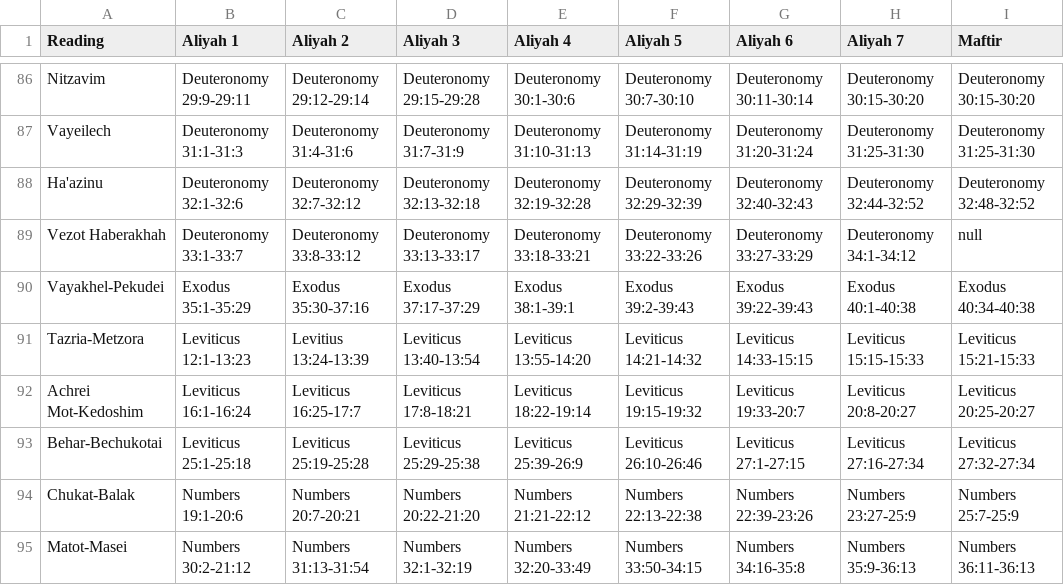
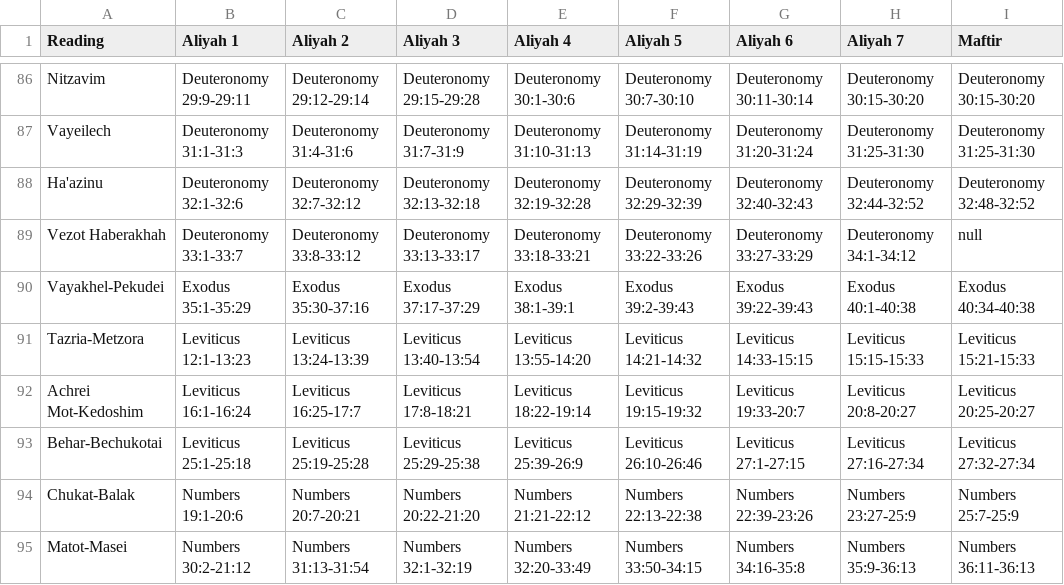
Before and after one commit to brandonbng23/gabbai, a CSV file: data/psukim.csv, drawn as a sheet; only a part is shown, gaps mark what is left out; the diff names each change by its address in the sheet, - before the commit and + after, or states it on an @@ line.

Commit message:
Correct type-o

```diff
--- a/data/psukim.csv
+++ b/data/psukim.csv
-C91 (Aliyah 2): Levitius 13:24-13:39
+C91 (Aliyah 2): Leviticus 13:24-13:39
```
